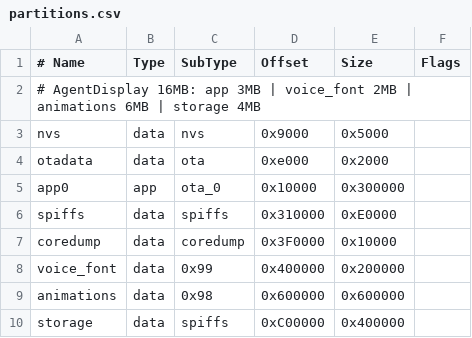
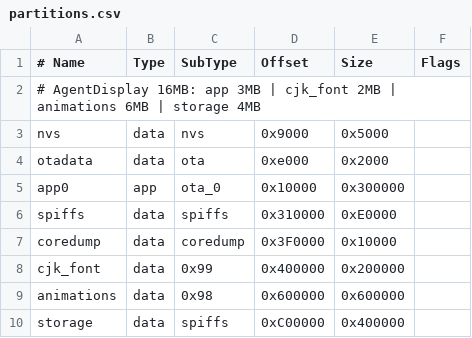
Before and after one commit to ATongHru/AgentDisplay, a CSV file: partitions.csv, drawn as a sheet.

```diff
--- a/partitions.csv
+++ b/partitions.csv
@@ -1,3 +1,3 @@
 # Name,   Type, SubType, Offset,  Size, Flags
-# AgentDisplay 16MB: app 3MB | voice_font 2MB | animations 6MB | storage 4MB
+# AgentDisplay 16MB: app 3MB | cjk_font 2MB | animations 6MB | storage 4MB
 nvs,        data, nvs,     0x9000,  0x5000,
@@ -7,3 +7,3 @@ spiffs,     data, spiffs,  0x310000,0xE0000,
 coredump,   data, coredump,0x3F0000,0x10000,
-voice_font, data, 0x99,    0x400000,0x200000,
+cjk_font,   data, 0x99,    0x400000,0x200000,
 animations, data, 0x98,    0x600000,0x600000,
```
Also changed, not shown: 52 other files.
